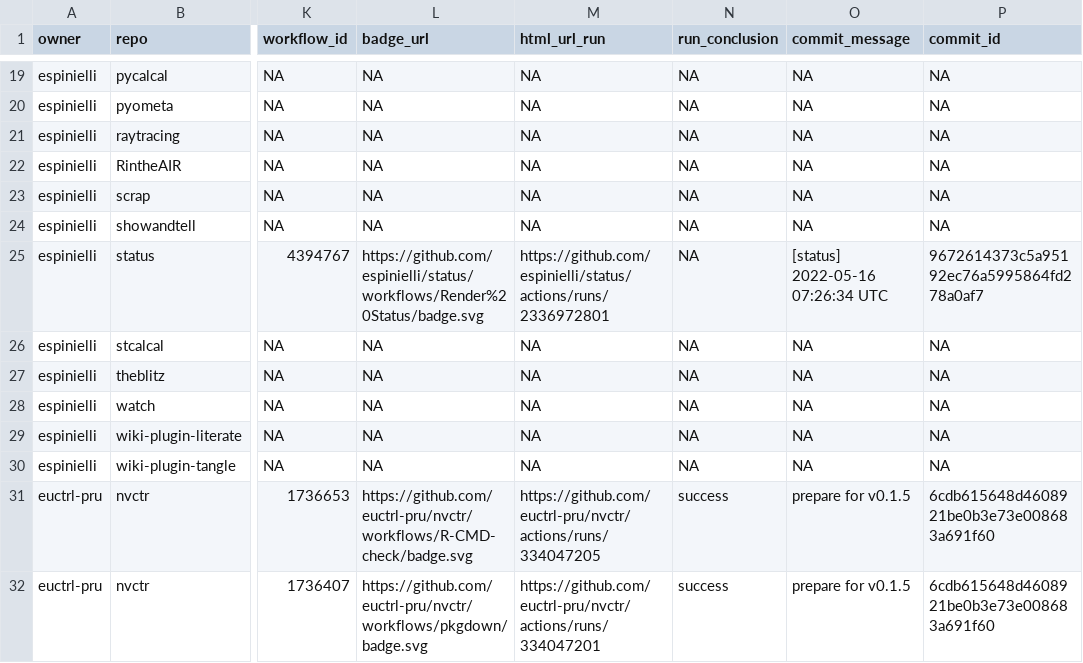
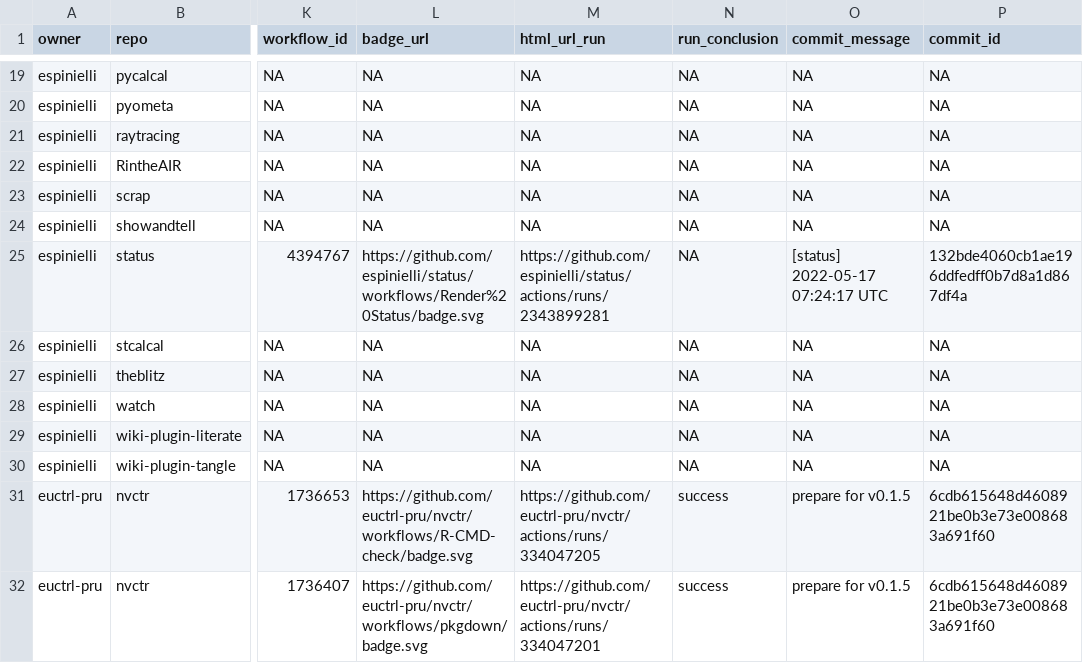
Before and after one commit to espinielli/status, a CSV file: repos.csv, drawn as a sheet; only a part is shown, gaps mark what is left out; the diff names each change by its address in the sheet, - before the commit and + after, or states it on an @@ line.

```diff
--- a/repos.csv
+++ b/repos.csv
-M25 (html_url_run): https://github.com/espinielli/status/actions/runs/2336972801
+M25 (html_url_run): https://github.com/espinielli/status/actions/runs/2343899281
-O25 (commit_message): [status] 2022-05-16 07:26:34 UTC
+O25 (commit_message): [status] 2022-05-17 07:24:17 UTC
-P25 (commit_id): 9672614373c5a95192ec76a5995864fd278a0af7
+P25 (commit_id): 132bde4060cb1ae196ddfedff0b7d8a1d867df4a
```
Also changed, not shown: 1 other file.
